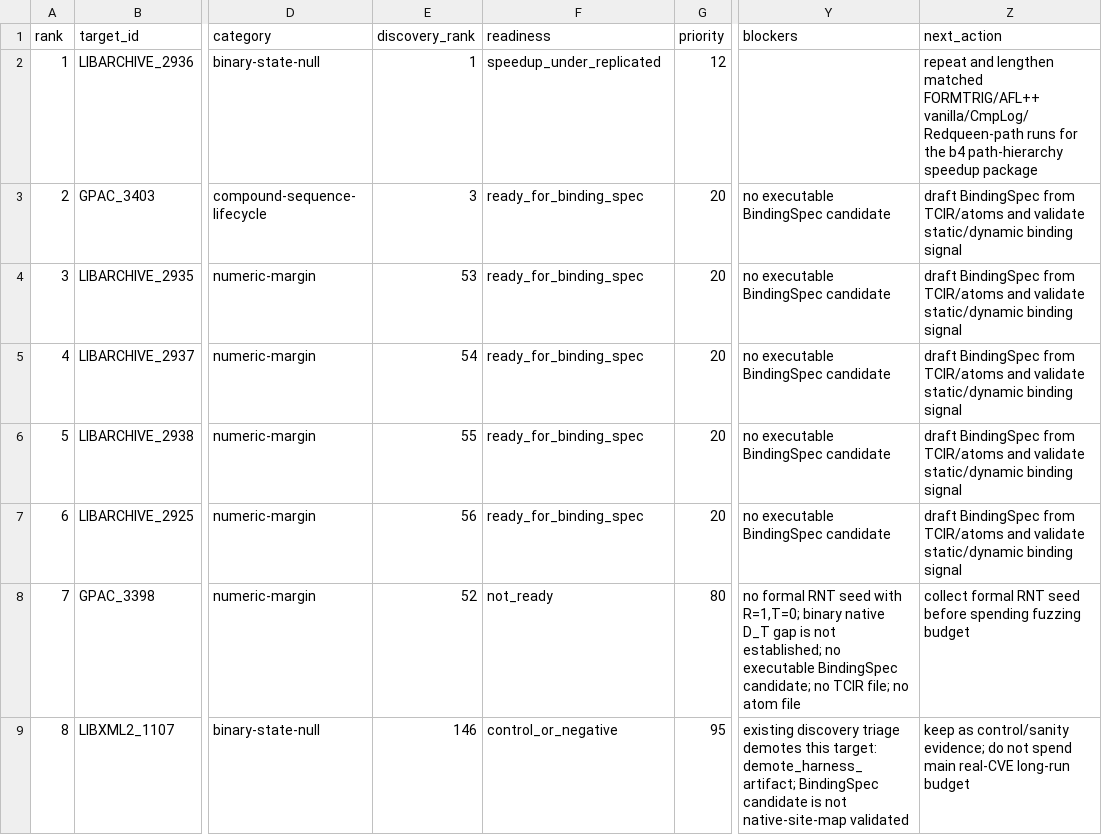
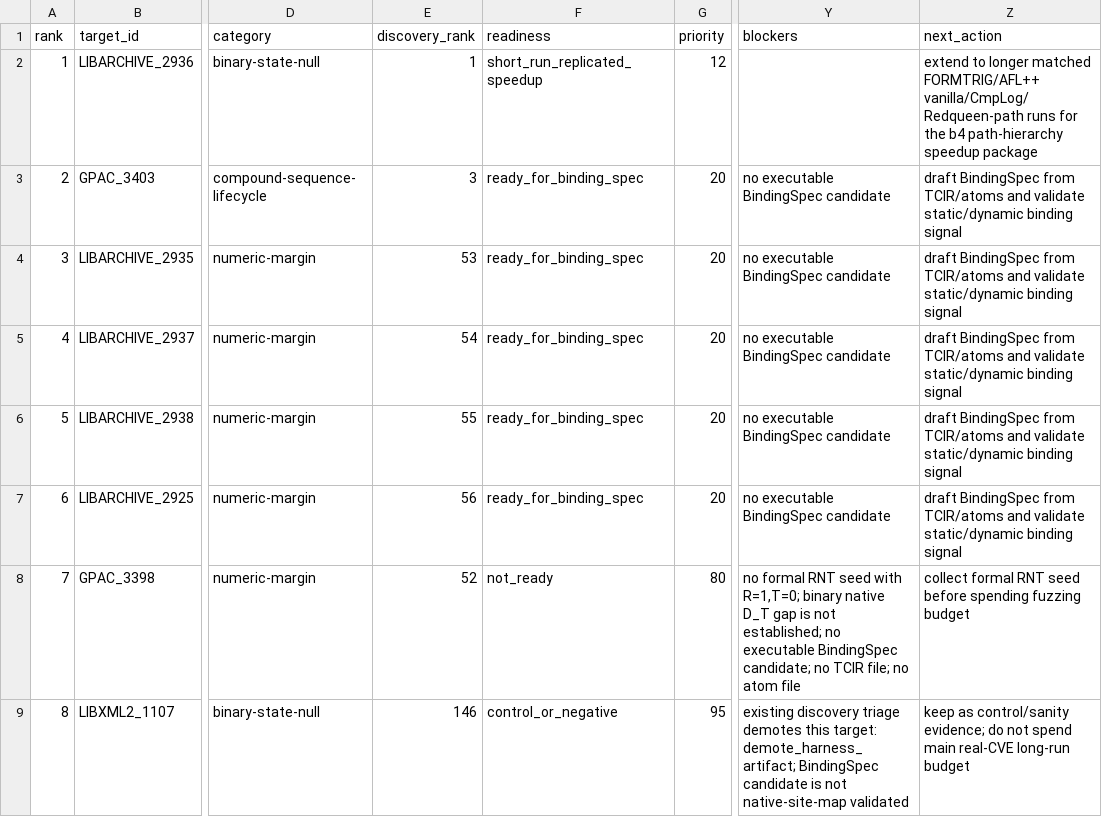
Before and after one commit to Ssh1y/FORMTRIG, a CSV file: artifacts/formtrig_native_readiness/real_cve_readiness_20260616.csv, drawn as a sheet; only a part is shown, gaps mark what is left out; the diff names each change by its address in the sheet, - before the commit and + after, or states it on an @@ line.

```diff
--- a/artifacts/formtrig_native_readiness/real_cve_readiness_20260616.csv
+++ b/artifacts/formtrig_native_readiness/real_cve_readiness_20260616.csv
-F2 (readiness): speedup_under_replicated
+F2 (readiness): short_run_replicated_speedup
-Z2 (next_action): repeat and lengthen matched FORMTRIG/AFL++…
+Z2 (next_action): extend to longer matched FORMTRIG/AFL++…
```
Also changed, not shown: artifacts/formtrig_native_readiness/comparisons/libarchive_2936_b4_path_hierarchy_hook_60s_20260616/comparison.tsv, artifacts/formtrig_native_readiness/hard_target_triage_20260616.csv, 37 other files.
